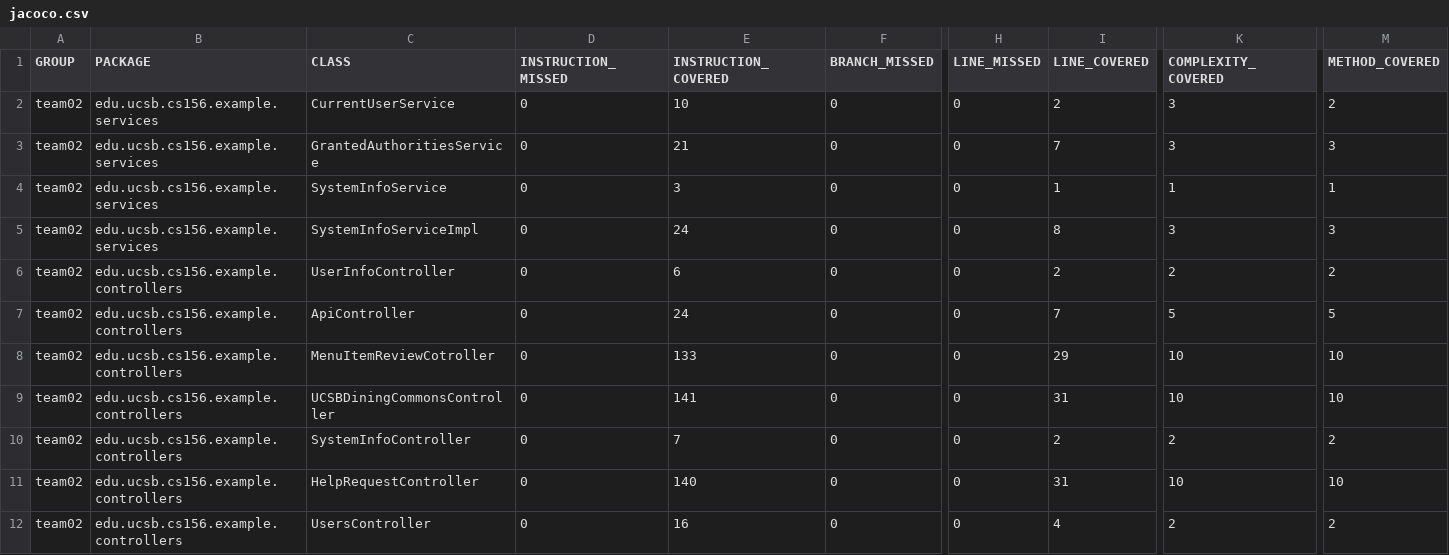
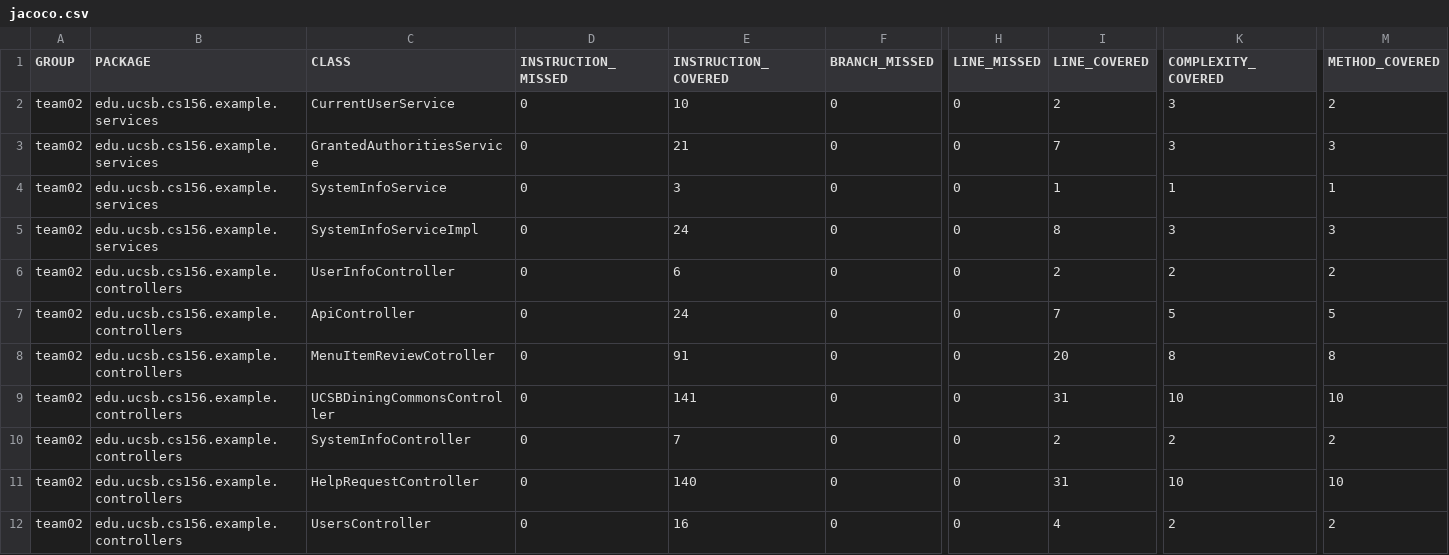
Before and after one commit to ucsb-cs156-f23/team02-f23-6pm-4, a CSV file: jacoco/jacoco.csv, drawn as a sheet; only a part is shown, gaps mark what is left out; the diff names each change by its address in the sheet, - before the commit and + after, or states it on an @@ line.

```diff
--- a/jacoco/jacoco.csv
+++ b/jacoco/jacoco.csv
-E8 (INSTRUCTION_COVERED): 133
+E8 (INSTRUCTION_COVERED): 91
-I8 (LINE_COVERED): 29
+I8 (LINE_COVERED): 20
-K8 (COMPLEXITY_COVERED): 10
+K8 (COMPLEXITY_COVERED): 8
-M8 (METHOD_COVERED): 10
+M8 (METHOD_COVERED): 8
```
Also changed, not shown: 7 other files.
